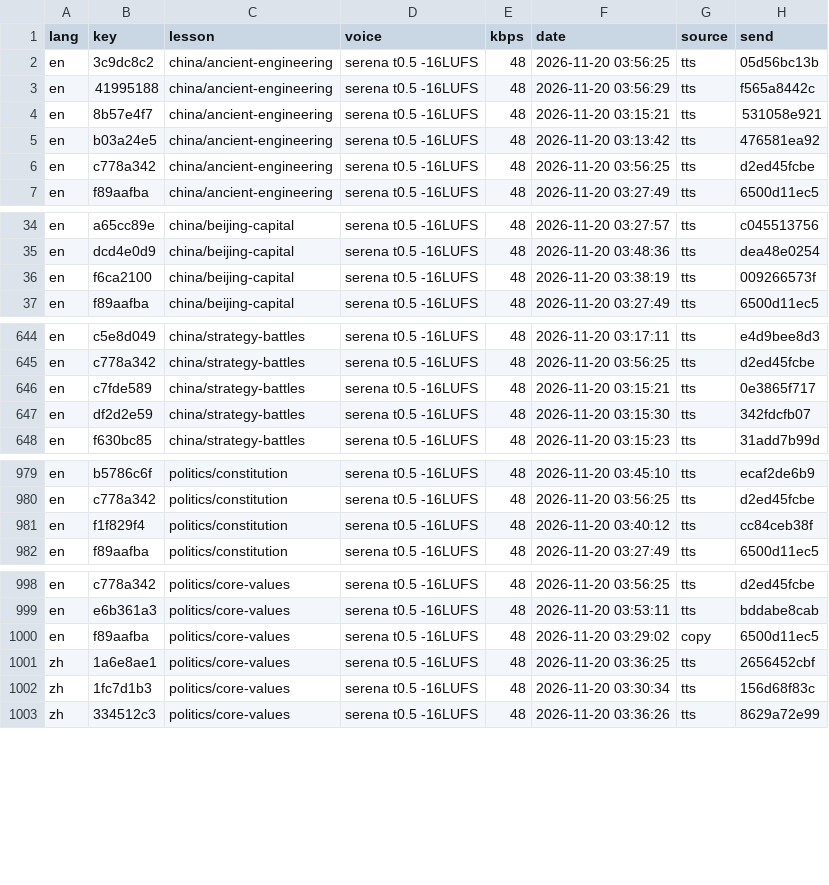
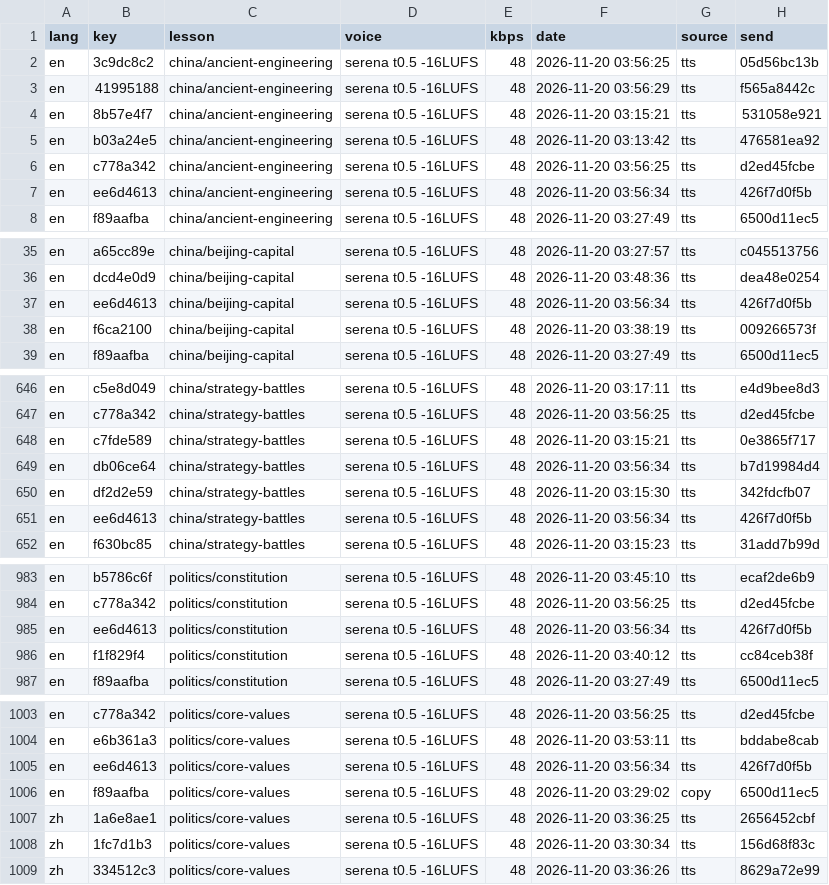
Before and after one commit to gladcolor/gc-audio-humanities, a TSV file: status/ledger.tsv, drawn as a sheet; only a part is shown, gaps mark what is left out; the diff covers the shown part only.

Commit message:
china/ancient-engineering: read-aloud (run) - finished (14/14 serena)

```diff
--- a/status/ledger.tsv
+++ b/status/ledger.tsv
@@ -6,2 +6,3 @@ en	b03a24e5	china/ancient-engineering	serena t0.5 -16LUFS	48	2026-11-20 03:13:42
 en	c778a342	china/ancient-engineering	serena t0.5 -16LUFS	48	2026-11-20 03:56:25	tts	d2ed45fcbe
+en	ee6d4613	china/ancient-engineering	serena t0.5 -16LUFS	48	2026-11-20 03:56:34	tts	426f7d0f5b
 en	f89aafba	china/ancient-engineering	serena t0.5 -16LUFS	48	2026-11-20 03:27:49	tts	6500d11ec5
@@ -35,2 +36,3 @@ en	a65cc89e	china/beijing-capital	serena t0.5 -16LUFS	48	2026-11-20 03:27:57	tts
 en	dcd4e0d9	china/beijing-capital	serena t0.5 -16LUFS	48	2026-11-20 03:48:36	tts	dea48e0254
+en	ee6d4613	china/beijing-capital	serena t0.5 -16LUFS	48	2026-11-20 03:56:34	tts	426f7d0f5b
 en	f6ca2100	china/beijing-capital	serena t0.5 -16LUFS	48	2026-11-20 03:38:19	tts	009266573f
@@ -646,3 +648,5 @@ en	c778a342	china/strategy-battles	serena t0.5 -16LUFS	48	2026-11-20 03:56:25	tt
 en	c7fde589	china/strategy-battles	serena t0.5 -16LUFS	48	2026-11-20 03:15:21	tts	0e3865f717
+en	db06ce64	china/strategy-battles	serena t0.5 -16LUFS	48	2026-11-20 03:56:34	tts	b7d19984d4
 en	df2d2e59	china/strategy-battles	serena t0.5 -16LUFS	48	2026-11-20 03:15:30	tts	342fdcfb07
+en	ee6d4613	china/strategy-battles	serena t0.5 -16LUFS	48	2026-11-20 03:56:34	tts	426f7d0f5b
 en	f630bc85	china/strategy-battles	serena t0.5 -16LUFS	48	2026-11-20 03:15:23	tts	31add7b99d
@@ -980,2 +984,3 @@ en	b5786c6f	politics/constitution	serena t0.5 -16LUFS	48	2026-11-20 03:45:10	tts
 en	c778a342	politics/constitution	serena t0.5 -16LUFS	48	2026-11-20 03:56:25	tts	d2ed45fcbe
+en	ee6d4613	politics/constitution	serena t0.5 -16LUFS	48	2026-11-20 03:56:34	tts	426f7d0f5b
 en	f1f829f4	politics/constitution	serena t0.5 -16LUFS	48	2026-11-20 03:40:12	tts	cc84ceb38f
@@ -999,2 +1004,3 @@ en	c778a342	politics/core-values	serena t0.5 -16LUFS	48	2026-11-20 03:56:25	tts
 en	e6b361a3	politics/core-values	serena t0.5 -16LUFS	48	2026-11-20 03:53:11	tts	bddabe8cab
+en	ee6d4613	politics/core-values	serena t0.5 -16LUFS	48	2026-11-20 03:56:34	tts	426f7d0f5b
 en	f89aafba	politics/core-values	serena t0.5 -16LUFS	48	2026-11-20 03:29:02	copy	6500d11ec5
```
Also changed, not shown: 2 added rows elsewhere in this file, 11 other files.
